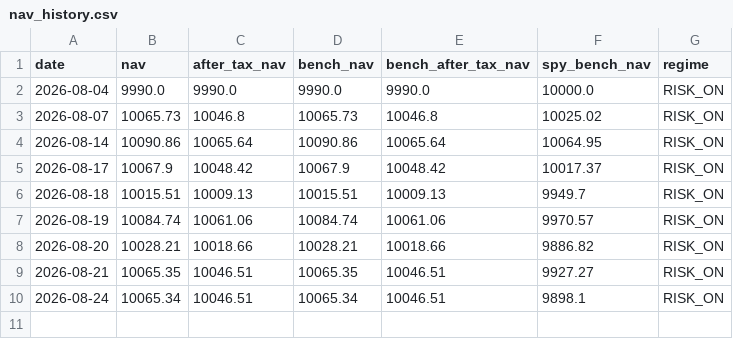
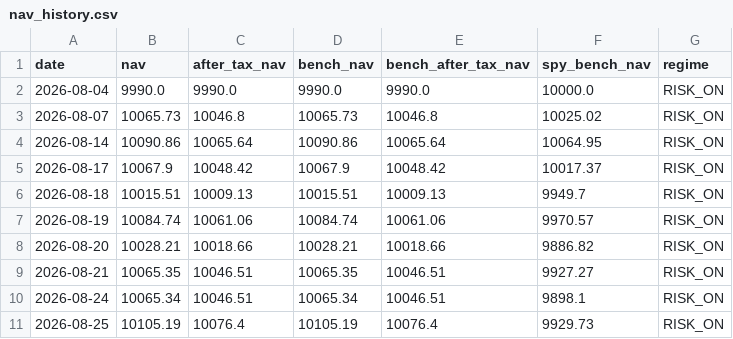
Before and after one commit to ybashancpa/quant-profit-forwad, a CSV file: forward/nav_history.csv, drawn as a sheet.

```diff
--- a/forward/nav_history.csv
+++ b/forward/nav_history.csv
@@ -10 +10,2 @@ date,nav,after_tax_nav,bench_nav,bench_after_tax_nav,spy_bench_nav,regime
 2026-08-24,10065.34,10046.51,10065.34,10046.51,9898.1,RISK_ON
+2026-08-25,10105.19,10076.4,10105.19,10076.4,9929.73,RISK_ON
```
Also changed, not shown: forward/runs.csv, forward/signals.csv, 3 other files.
